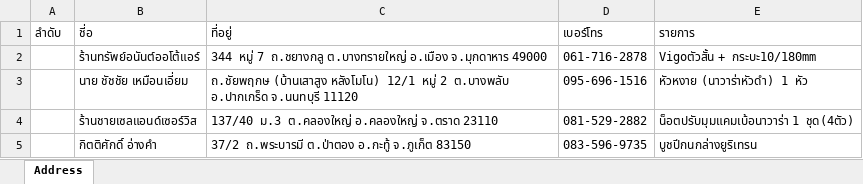
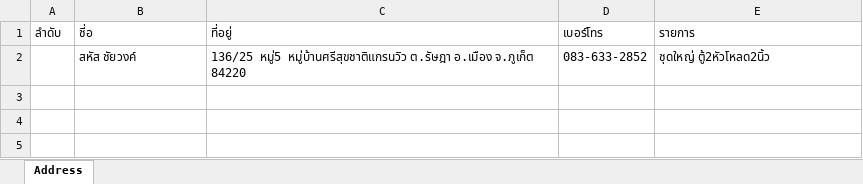
Before and after one commit to Itsarapa/ProlinkSticker, an Excel workbook: addressexcel.xlsx, sheet Address, drawn as a sheet; values as stored, in another font and other column widths than the file's, no borders; removed rows and columns are numbered as before the commit, all else as after; the diff names each change by its address in the sheet, - before the commit and + after, or states it on an @@ line.

Commit message:
Update addressexcel.xlsx

```diff
--- a/addressexcel.xlsx (sheet Address)
+++ b/addressexcel.xlsx (sheet Address)
-row 2:  | ร้านทรัพย์อนันต์ออโต้แอร์ | 344 หมู่ 7 ถ.ชยางกลู ต.บางทรายใหญ่ อ.เมือง จ.มุกดาหาร 49000 | 061-716-2878 | Vigoตัวสั้น + กระบะ10/180mm
-row 3:  | นาย ชัชชัย เหมือนเอี่ยม | ถ.ชัยพฤกษ (บ้านเสาสูง หลังโมโน) 12/1 หมู่ 2 ต.บางพลับ อ.ปากเกร็ด จ.นนทบุรี 11120 | 095-696-1516 | หัวหงาย (นาวาร่าหัวดำ) 1 หัว
-row 4:  | ร้านชายเซลแอนด์เซอร์วิส | 137/40 ม.3 ต.คลองใหญ่ อ.คลองใหญ่ จ.ตราด 23110 | 081-529-2882 | น็อตปรับมุมแคมเบ้อนาวาร่า 1 ชุด(4ตัว)
-row 5:  | กิตติศักดิ์ อ่างคำ | 37/2 ถ.พระบารมี ต.ป่าตอง อ.กะทู้ จ.ภูเก็ต 83150 | 083-596-9735 | บูชปีกนกล่างยูริเทรน
+row 2:  | สหัส ชัยวงค์ | 136/25 หมู่5 หมู่บ้านศรีสุขชาติแกรนวิว ต.รัษฎา อ.เมือง จ.ภูเก็ต 84220 | 083-633-2852 | ชุดใหญ่ ตู้2หัวโหลด2นิ้ว
```
